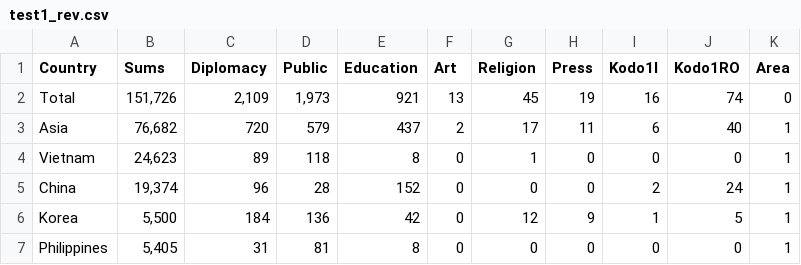
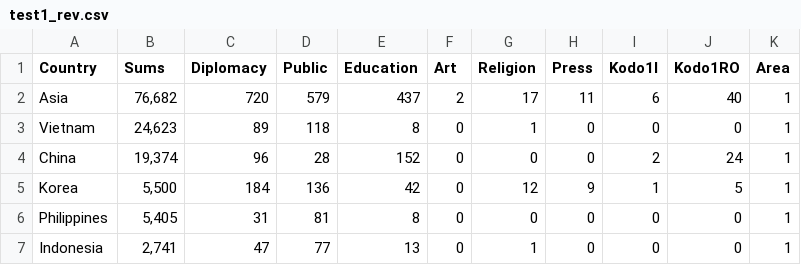
Before and after one commit to Sugimotodot/InfoVis2022, a CSV file: FinalTask/test1_rev.csv, drawn as a sheet; only a part is shown; the shorter side is filled out with more unchanged rows.

Commit message:
Update test1_rev.csv

```diff
--- a/FinalTask/test1_rev.csv
+++ b/FinalTask/test1_rev.csv
@@ -1,3 +1,2 @@
 Country,Sums,Diplomacy,Public,Education,Art,Religion,Press,"Kodo1I","Kodo1RO",Area
-Total,"151,726","2,109","1,973",921,13,45,19,16,74,0
 Asia,"76,682",720,579,437,2,17,11,6,40,1
```
